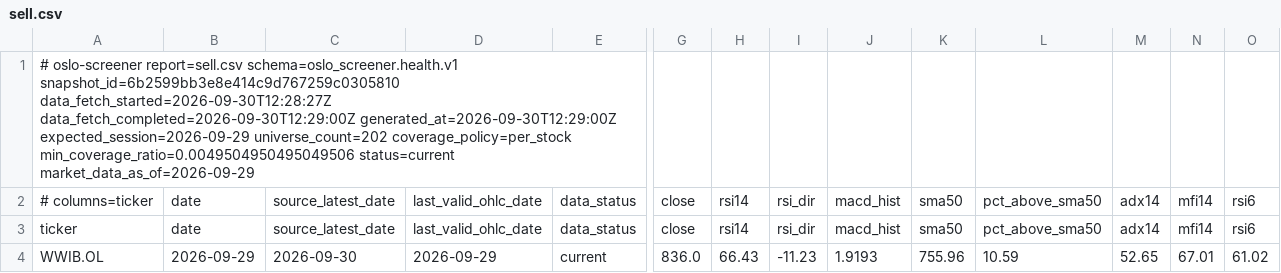
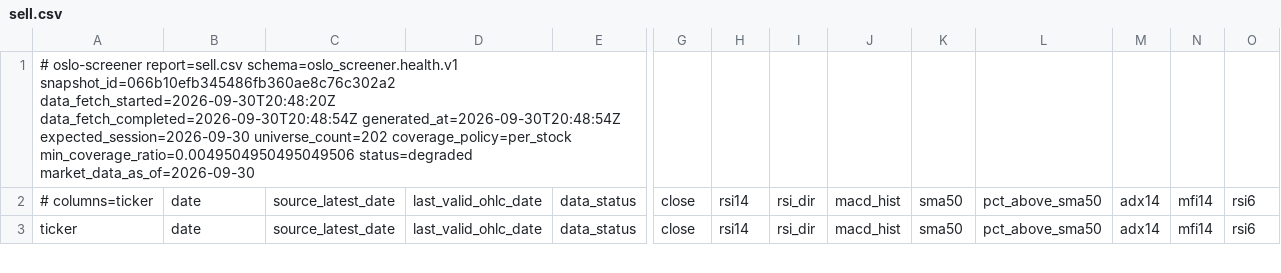
Before and after one commit to keresell-coder/oslo-screener, a CSV file: sell.csv, drawn as a sheet; only a part is shown, gaps mark what is left out; removed rows and columns are numbered as before the commit, all else as after; rows hold the shown columns only; the diff covers the shown part only; the diff names each change by its address in the sheet, - before the commit and + after, or states it on an @@ line.

```diff
--- a/sell.csv
+++ b/sell.csv
-A1: …report=sell.csv schema=oslo_screener.health.v1 snapshot_id=6b2599bb3e8e414c9d767259c0305810 data_fetch_started=2026-09-30T12:28:27Z data_fetch_completed=2026-09-30T12:29:00Z generated_at=2026-09-30T12:29:00Z expected_session=2026-09-29 universe_count=202 coverage_policy=per_stock min_coverage_ratio=0.0049504950495049506 status=current market_data_as_of=2026-09-29
+A1: …report=sell.csv schema=oslo_screener.health.v1 snapshot_id=066b10efb345486fb360ae8c76c302a2 data_fetch_started=2026-09-30T20:48:20Z data_fetch_completed=2026-09-30T20:48:54Z generated_at=2026-09-30T20:48:54Z expected_session=2026-09-30 universe_count=202 coverage_policy=per_stock min_coverage_ratio=0.0049504950495049506 status=degraded market_data_as_of=2026-09-30
-row 4: WWIB.OL | 2026-09-29 | 2026-09-30 | 2026-09-29 | current | 836.0 | 66.43 | -11.23 | 1.9193 | 755.96 | 10.59 | 52.65 | 67.01 | 61.02
```
Also changed, not shown: 1 added row, 2 removed rows and 13 edited cells elsewhere in this file, buy.csv, signals_only.csv, 6 other files.
